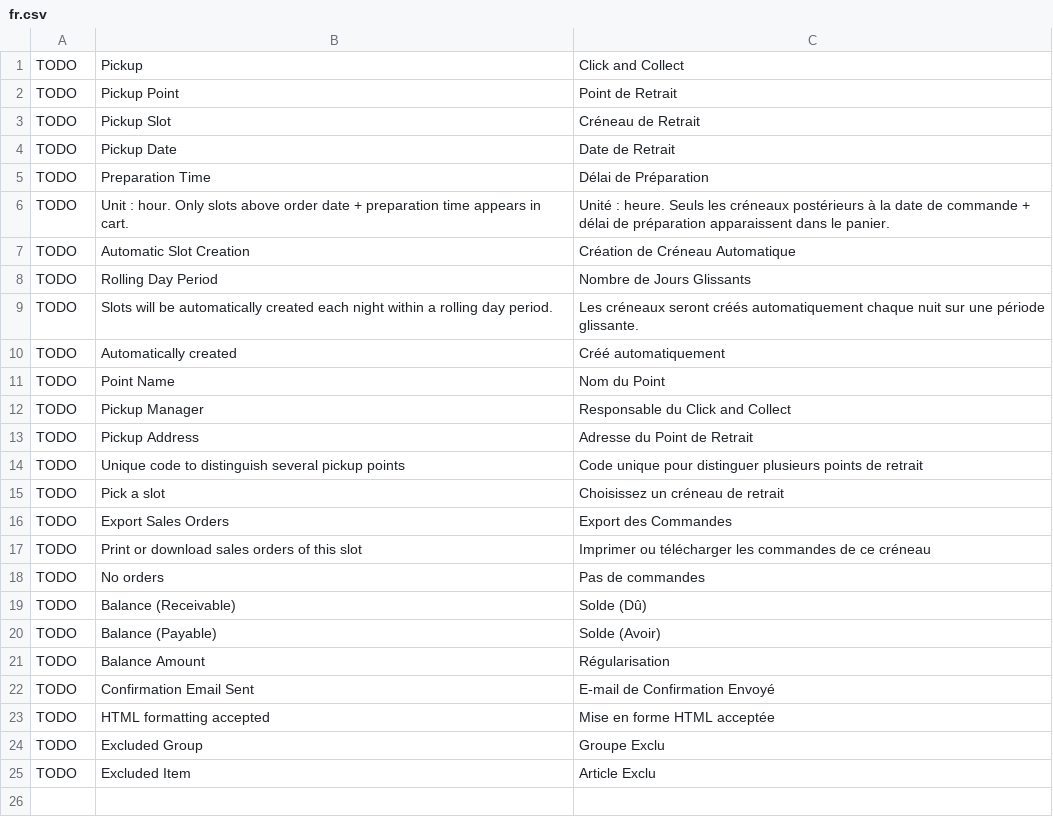
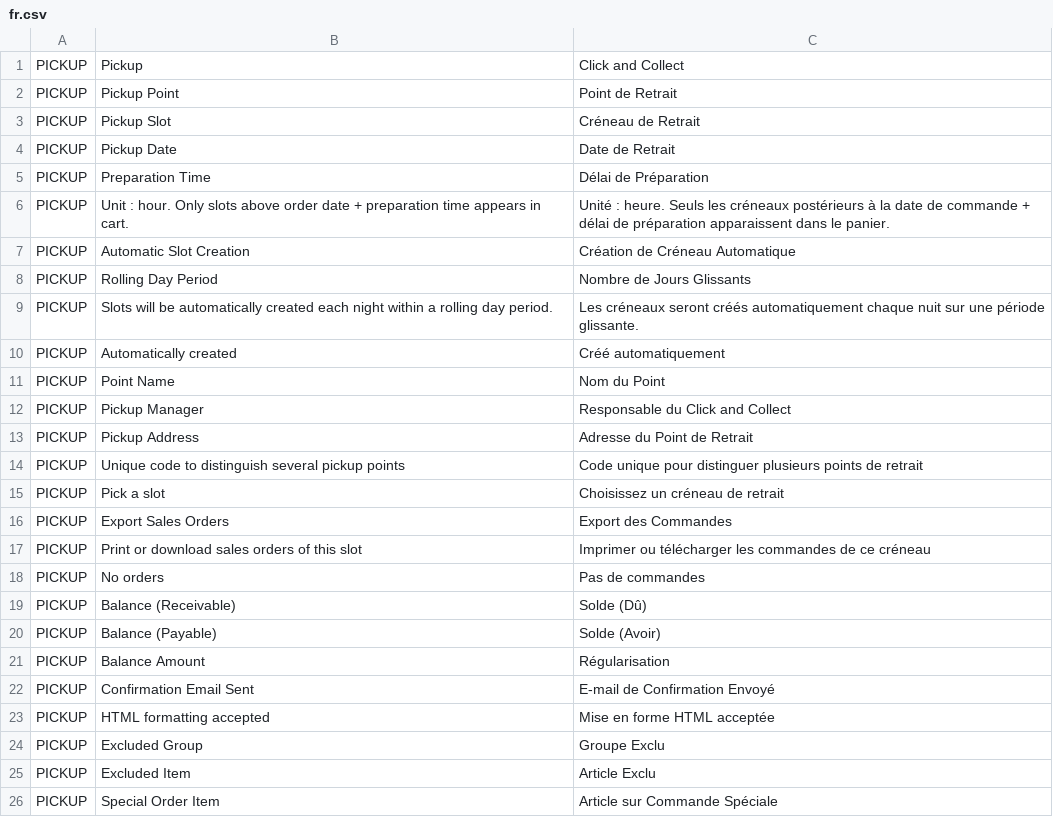
Before and after one commit to MohamedAbdulsalam96/pickup, a CSV file: pickup/translations/fr.csv, drawn as a sheet.

Commit message:
Add special order item

```diff
--- a/pickup/translations/fr.csv
+++ b/pickup/translations/fr.csv
@@ -1,25 +1,26 @@
-TODO,Pickup,Click and Collect
-TODO,Pickup Point,Point de Retrait
-TODO,Pickup Slot,Créneau de Retrait
-TODO,Pickup Date,Date de Retrait
-TODO,Preparation Time,Délai de Préparation
-TODO,Unit : hour. Only slots above order date + preparation time appears in cart.,Unité : heure. Seuls les créneaux postérieurs à la date de commande + délai de préparation apparaissent dans le panier.
-TODO,Automatic Slot Creation,Création de Créneau Automatique
-TODO,Rolling Day Period,Nombre de Jours Glissants
-TODO,Slots will be automatically created each night within a rolling day period.,Les créneaux seront créés automatiquement chaque nuit sur une période glissante.
-TODO,Automatically created,Créé automatiquement
-TODO,Point Name,Nom du Point
-TODO,Pickup Manager,Responsable du Click and Collect
-TODO,Pickup Address,Adresse du Point de Retrait
-TODO,Unique code to distinguish several pickup points,Code unique pour distinguer plusieurs points de retrait
-TODO,Pick a slot,Choisissez un créneau de retrait
-TODO,Export Sales Orders,Export des Commandes
-TODO,Print or download sales orders of this slot,Imprimer ou télécharger les commandes de ce créneau
-TODO,No orders,Pas de commandes
-TODO,Balance (Receivable),Solde (Dû)
-TODO,Balance (Payable),Solde (Avoir)
-TODO,Balance Amount,Régularisation
-TODO,Confirmation Email Sent,E-mail de Confirmation Envoyé
-TODO,HTML formatting accepted,Mise en forme HTML acceptée
-TODO,Excluded Group,Groupe Exclu
-TODO,Excluded Item,Article Exclu
+PICKUP,Pickup,Click and Collect
+PICKUP,Pickup Point,Point de Retrait
+PICKUP,Pickup Slot,Créneau de Retrait
+PICKUP,Pickup Date,Date de Retrait
+PICKUP,Preparation Time,Délai de Préparation
+PICKUP,Unit : hour. Only slots above order date + preparation time appears in cart.,Unité : heure. Seuls les créneaux postérieurs à la date de commande + délai de préparation apparaissent dans le panier.
+PICKUP,Automatic Slot Creation,Création de Créneau Automatique
+PICKUP,Rolling Day Period,Nombre de Jours Glissants
+PICKUP,Slots will be automatically created each night within a rolling day period.,Les créneaux seront créés automatiquement chaque nuit sur une période glissante.
+PICKUP,Automatically created,Créé automatiquement
+PICKUP,Point Name,Nom du Point
+PICKUP,Pickup Manager,Responsable du Click and Collect
+PICKUP,Pickup Address,Adresse du Point de Retrait
+PICKUP,Unique code to distinguish several pickup points,Code unique pour distinguer plusieurs points de retrait
+PICKUP,Pick a slot,Choisissez un créneau de retrait
+PICKUP,Export Sales Orders,Export des Commandes
+PICKUP,Print or download sales orders of this slot,Imprimer ou télécharger les commandes de ce créneau
+PICKUP,No orders,Pas de commandes
+PICKUP,Balance (Receivable),Solde (Dû)
+PICKUP,Balance (Payable),Solde (Avoir)
+PICKUP,Balance Amount,Régularisation
+PICKUP,Confirmation Email Sent,E-mail de Confirmation Envoyé
+PICKUP,HTML formatting accepted,Mise en forme HTML acceptée
+PICKUP,Excluded Group,Groupe Exclu
+PICKUP,Excluded Item,Article Exclu
+PICKUP,Special Order Item,Article sur Commande Spéciale
```
Also changed, not shown: 7 other files.
